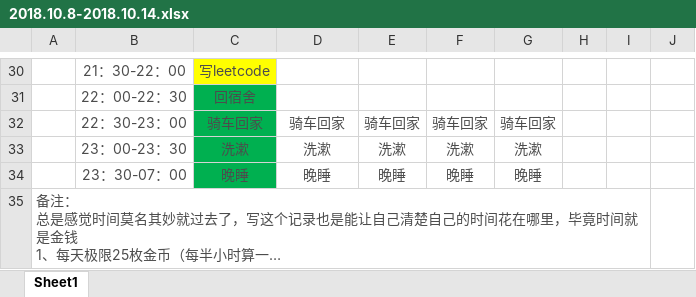
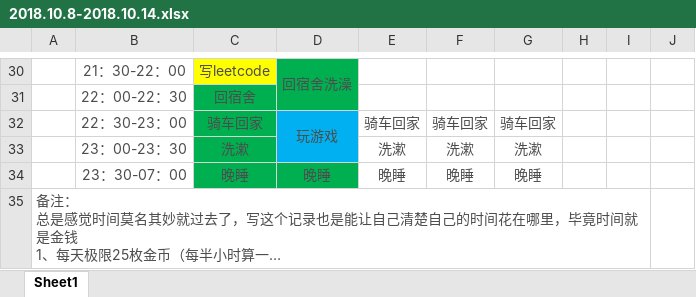
Before and after one commit to YaboSun/Schedule-and-Plan, an Excel workbook: 2018.10.8-2018.10.14.xlsx, sheet Sheet1, drawn as a sheet; only a part is shown, gaps mark what is left out; long unchanged cells end in …; values as stored, in another font and other column widths than the file's, no borders; the diff covers the shown part only; the diff names each change by its address in the sheet, - before the commit and + after, or states it on an @@ line.

```diff
--- a/2018.10.8-2018.10.14.xlsx (sheet Sheet1)
+++ b/2018.10.8-2018.10.14.xlsx (sheet Sheet1)
-D30: (empty)
+D30: 回宿舍洗澡
-D30:D31 fill: none
+D30:D31 fill: #00B050
+D30:D31 merged
-D32: 骑车回家
+D32: 玩游戏
-D32:D33 fill: none
+D32:D33 fill: #00B0F0
+D32:D33 merged
-D33: 洗漱
+D33: (empty)
-D34 fill: none
+D34 fill: #00B050
```
Also changed, not shown: 16 edited cells, cell formats and merged cells elsewhere in this sheet.
